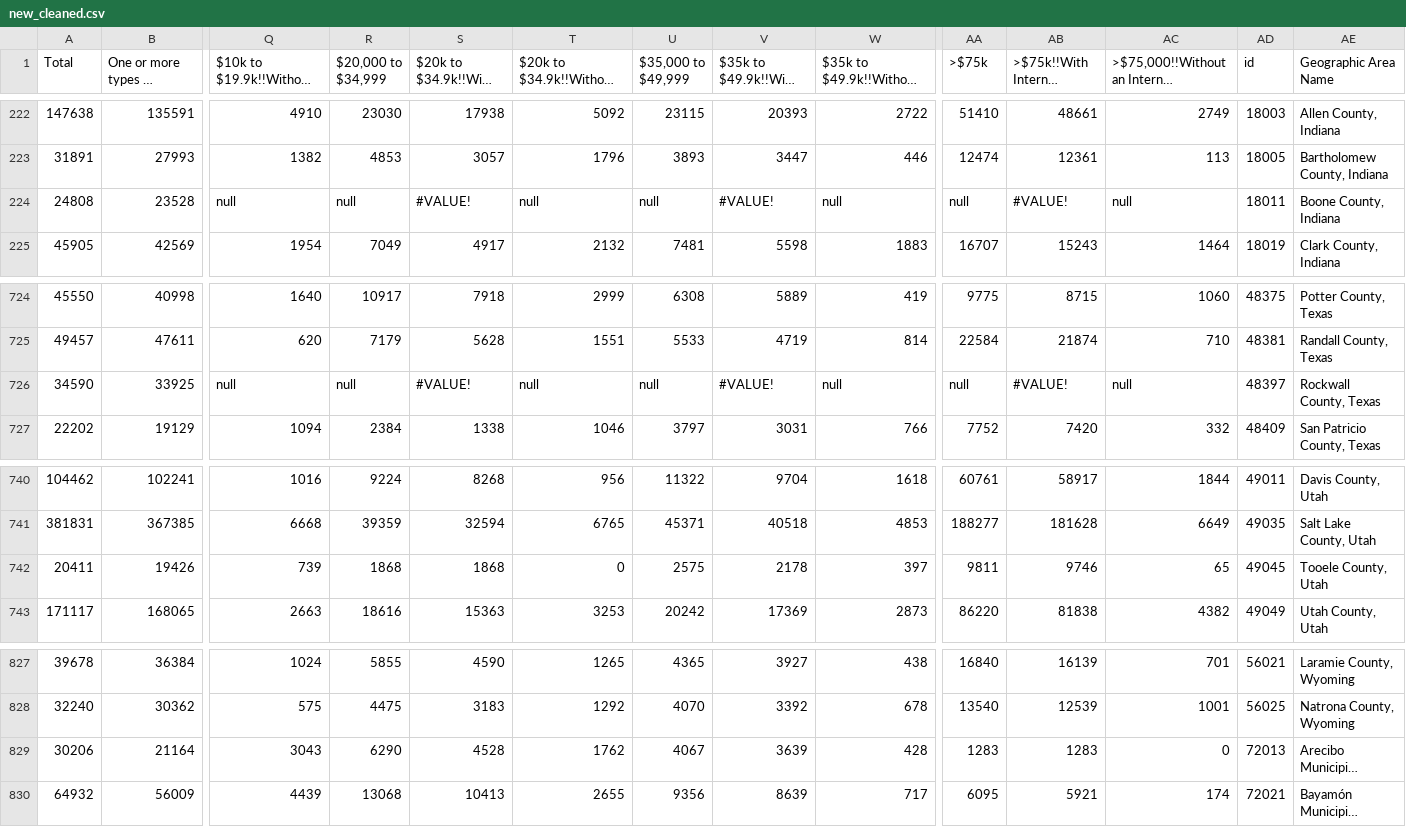
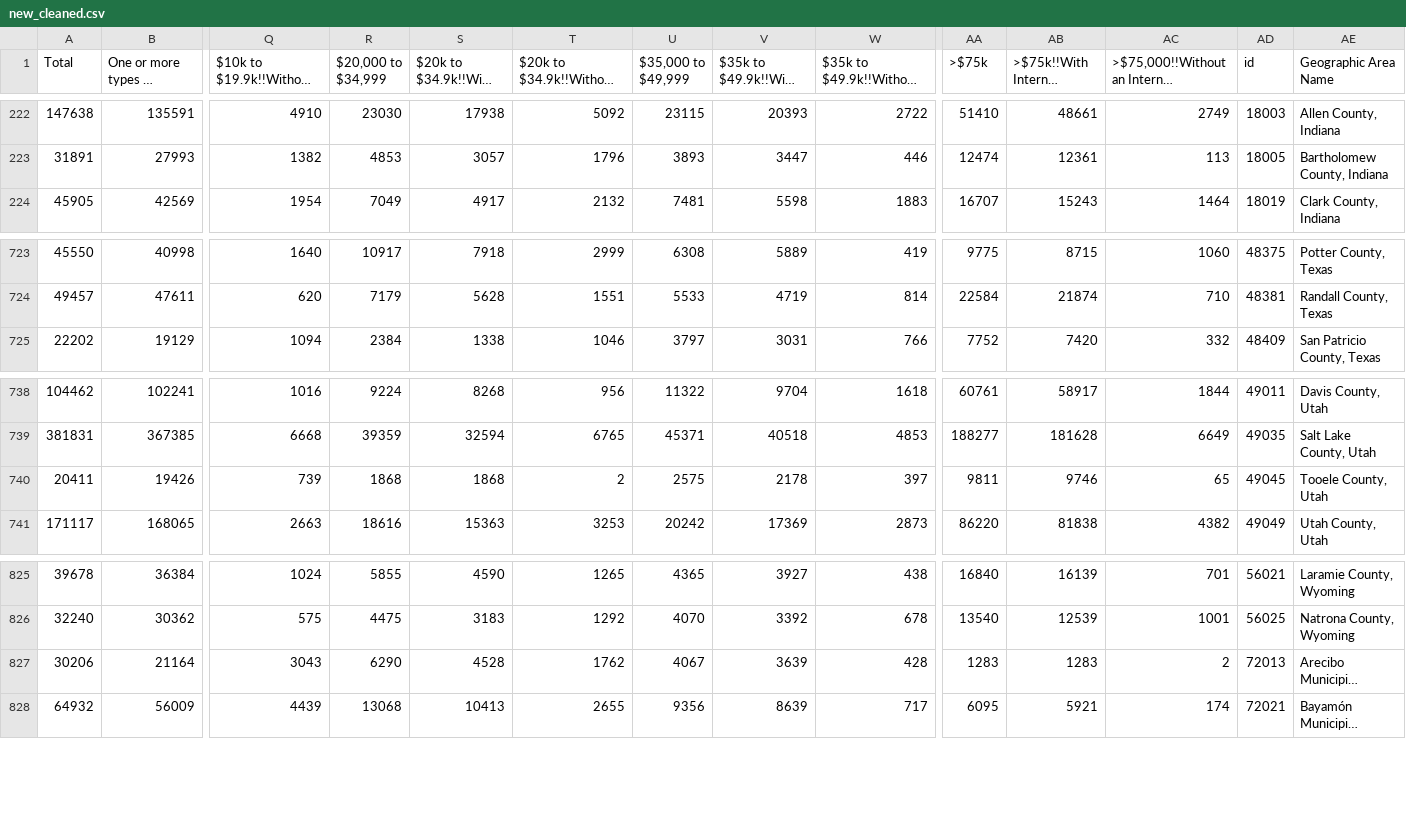
Before and after one commit to kimconrad/access-analysis, a CSV file: raw_data/new_cleaned.csv, drawn as a sheet; only a part is shown, gaps mark what is left out; long unchanged cells end in …; removed rows and columns are numbered as before the commit, all else as after; rows hold the shown columns only; the diff names each change by its address in the sheet, - before the commit and + after, or states it on an @@ line.

Commit message:
Int only CSV file
Needed Int only for ML and also eliminated two rows with mainly null values

```diff
--- a/raw_data/new_cleaned.csv
+++ b/raw_data/new_cleaned.csv
-row 224: 24808 | 23528 | null | null | #VALUE! | null | null | #VALUE! | null | null | #VALUE! | null | 18011 | Boone County, Indiana
-row 726: 34590 | 33925 | null | null | #VALUE! | null | null | #VALUE! | null | null | #VALUE! | null | 48397 | Rockwall County, Texas
-T740: 0
+T740: 2
-AC827: 0
+AC827: 2
```
